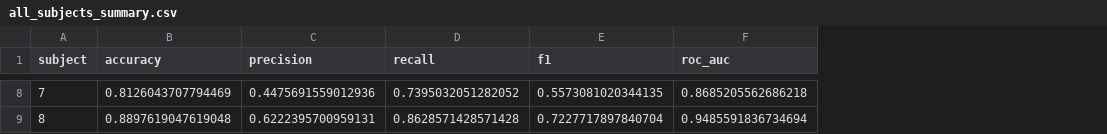
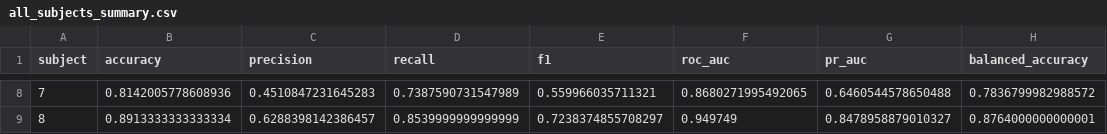
Before and after one commit to ZiadElsisi/eeg-p300-recognition-assessment, a CSV file: results/subject_dependent/all_subjects_summary.csv, drawn as a sheet; only a part is shown, gaps mark what is left out; the diff covers the shown part only; the diff names each change by its address in the sheet, - before the commit and + after, or states it on an @@ line.

```diff
--- a/results/subject_dependent/all_subjects_summary.csv
+++ b/results/subject_dependent/all_subjects_summary.csv
+column G (pr_auc), rows 8-9: 0.6460544578650488 | 0.8478958879010327
+column H (balanced_accuracy), rows 8-9: 0.7836799982988572 | 0.8764000000000001
-B8 (accuracy): 0.8126043707794469
+B8 (accuracy): 0.8142005778608936
-C8 (precision): 0.4475691559012936
+C8 (precision): 0.4510847231645283
-D8 (recall): 0.7395032051282052
+D8 (recall): 0.7387590731547989
-E8 (f1): 0.5573081020344135
+E8 (f1): 0.559966035711321
-F8 (roc_auc): 0.8685205562686218
+F8 (roc_auc): 0.8680271995492065
-B9 (accuracy): 0.8897619047619048
+B9 (accuracy): 0.8913333333333334
-C9 (precision): 0.6222395700959131
+C9 (precision): 0.6288398142386457
-D9 (recall): 0.8628571428571428
+D9 (recall): 0.8539999999999999
-E9 (f1): 0.7227717897840704
+E9 (f1): 0.7238374855708297
-F9 (roc_auc): 0.9485591836734694
+F9 (roc_auc): 0.949749
```
Also changed, not shown: 30 edited cells elsewhere in this file, results/loso/loso_fold_metrics.csv, results/loso/loso_summary.csv, 43 other files.
